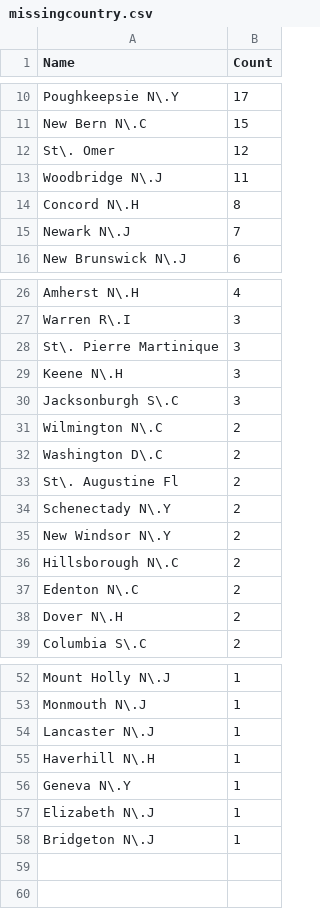
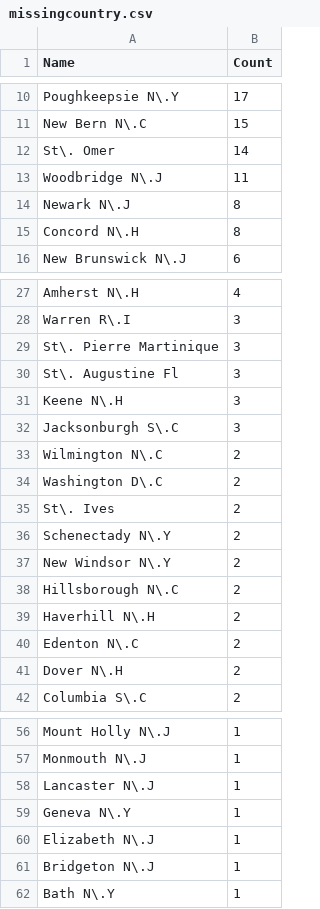
Before and after one commit to COMHIS/estc, a CSV file: inst/examples/output.tables/missingcountry.csv, drawn as a sheet; only a part is shown, gaps mark what is left out; the diff covers the shown part only.

```diff
--- a/inst/examples/output.tables/missingcountry.csv
+++ b/inst/examples/output.tables/missingcountry.csv
@@ -11,6 +11,6 @@ Poughkeepsie N\.Y	17
 New Bern N\.C	15
-St\. Omer	12
+St\. Omer	14
 Woodbridge N\.J	11
+Newark N\.J	8
 Concord N\.H	8
-Newark N\.J	7
 New Brunswick N\.J	6
@@ -28,2 +29,3 @@ Warren R\.I	3
 St\. Pierre Martinique	3
+St\. Augustine Fl	3
 Keene N\.H	3
@@ -32,3 +34,3 @@ Wilmington N\.C	2
 Washington D\.C	2
-St\. Augustine Fl	2
+St\. Ives	2
 Schenectady N\.Y	2
@@ -36,2 +38,3 @@ New Windsor N\.Y	2
 Hillsborough N\.C	2
+Haverhill N\.H	2
 Edenton N\.C	2
@@ -54,3 +58,2 @@ Monmouth N\.J	1
 Lancaster N\.J	1
-Haverhill N\.H	1
 Geneva N\.Y	1
@@ -58 +61,2 @@ Elizabeth N\.J	1
 Bridgeton N\.J	1
+Bath N\.Y	1
```
Also changed, not shown: 2 added rows and 2 edited cells elsewhere in this file, inst/examples/output.tables/absentgeocoordinates.csv, inst/examples/output.tables/publicationcountries.csv, 23 other files.
